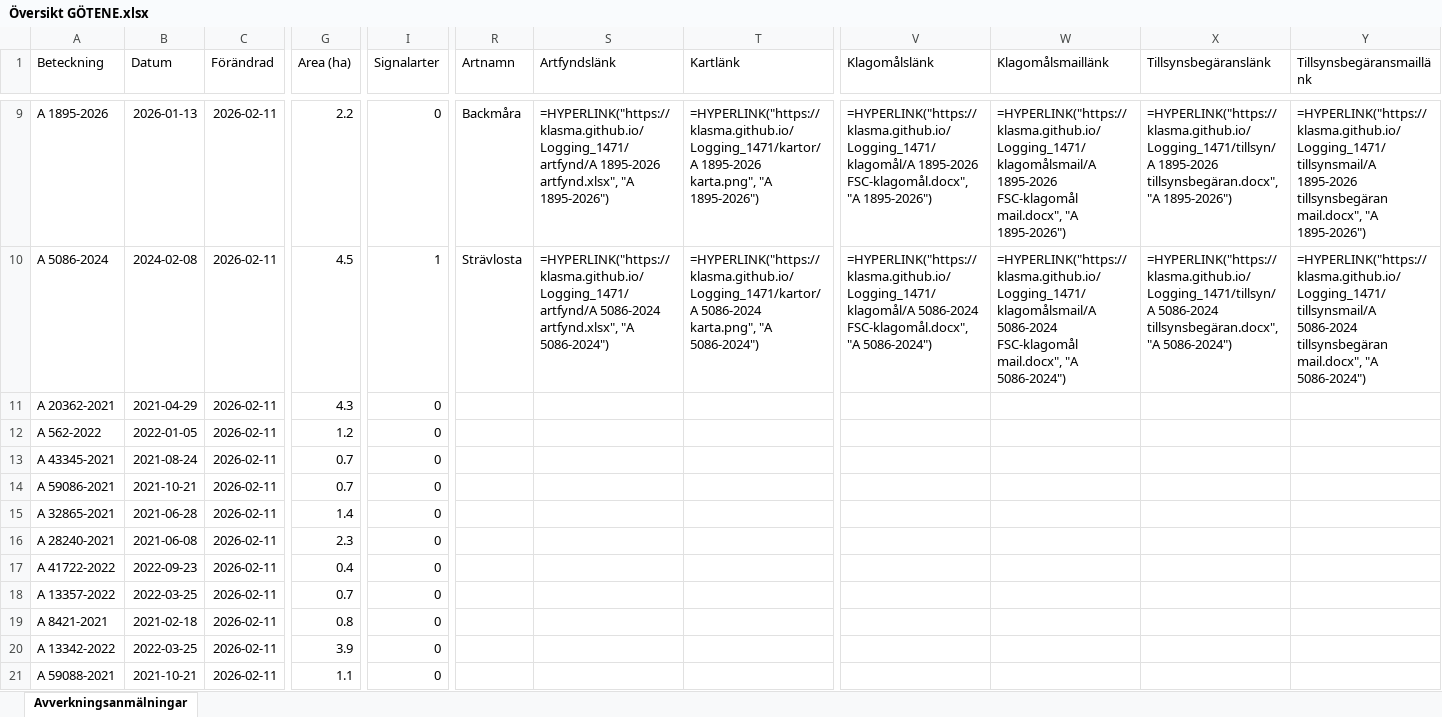
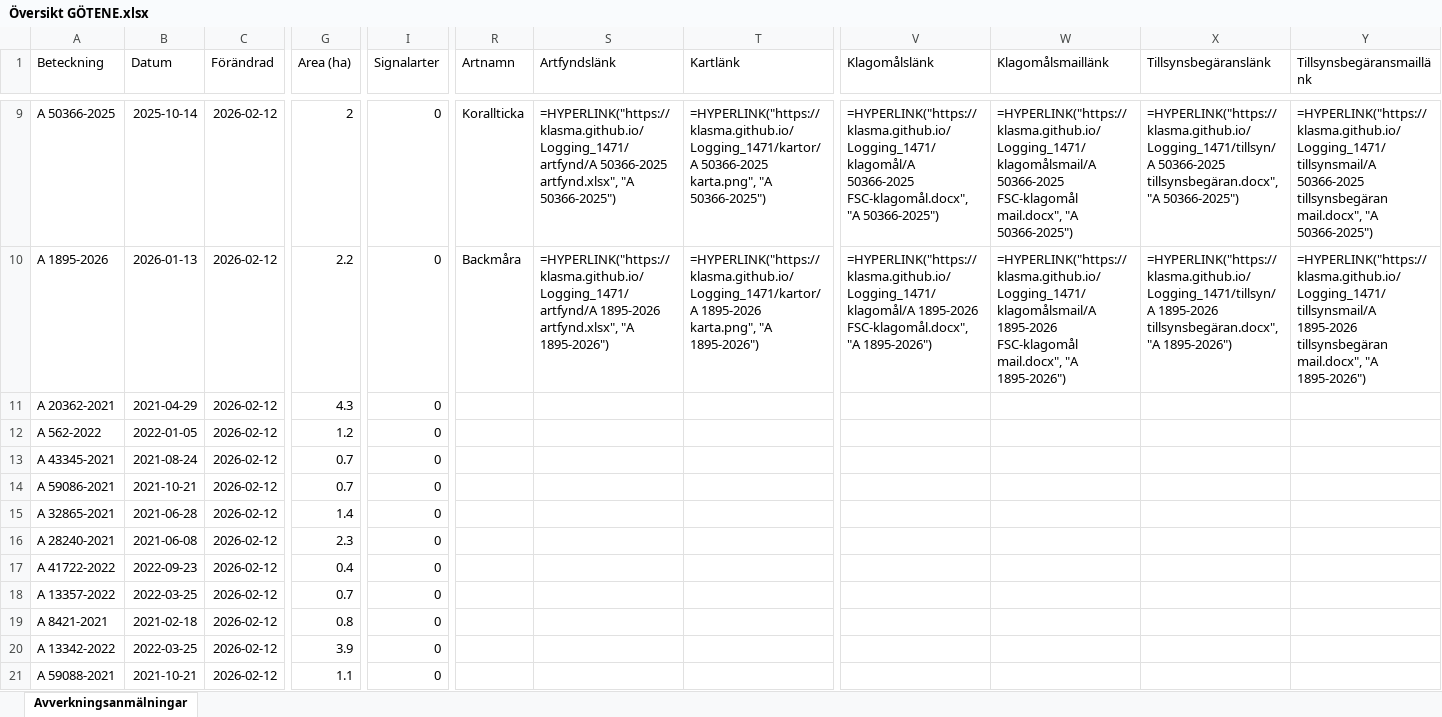
Before and after one commit to klasma/Logging_1471, an Excel workbook: Översikt GÖTENE.xlsx, sheet Avverkningsanmälningar, drawn as a sheet; only a part is shown, gaps mark what is left out; values as stored, in another font and other column widths than the file's, no borders; formulas without a stored value are shown as written; the diff covers the shown part only; the diff names each change by its address in the sheet, - before the commit and + after, or states it on an @@ line.

```diff
--- a/Översikt GÖTENE.xlsx (sheet Avverkningsanmälningar)
+++ b/Översikt GÖTENE.xlsx (sheet Avverkningsanmälningar)
-A9 (Beteckning): A 1895-2026
+A9 (Beteckning): A 50366-2025
-B9 (Datum): 2026-01-13
+B9 (Datum): 2025-10-14
-C9:C21 (Förändrad): 2026-02-11
+C9:C21 (Förändrad): 2026-02-12
-G9 (Area (ha)): 2.2
+G9 (Area (ha)): 2
-R9 (Artnamn): Backmåra
+R9 (Artnamn): Korallticka
-S9 (Artfyndslänk): =HYPERLINK("https://klasma.github.io/Logging_1471/artfynd/A 1895-2026 artfynd.xlsx", "A 1895-2026")
+S9 (Artfyndslänk): =HYPERLINK("https://klasma.github.io/Logging_1471/artfynd/A 50366-2025 artfynd.xlsx", "A 50366-2025")
-T9 (Kartlänk): =HYPERLINK("https://klasma.github.io/Logging_1471/kartor/A 1895-2026 karta.png", "A 1895-2026")
+T9 (Kartlänk): =HYPERLINK("https://klasma.github.io/Logging_1471/kartor/A 50366-2025 karta.png", "A 50366-2025")
-V9 (Klagomålslänk): =HYPERLINK("https://klasma.github.io/Logging_1471/klagomål/A 1895-2026 FSC-klagomål.docx", "A 1895-2026")
+V9 (Klagomålslänk): =HYPERLINK("https://klasma.github.io/Logging_1471/klagomål/A 50366-2025 FSC-klagomål.docx", "A 50366-2025")
-W9 (Klagomålsmaillänk): =HYPERLINK("https://klasma.github.io/Logging_1471/klagomålsmail/A 1895-2026 FSC-klagomål mail.docx", "A 1895-2026")
+W9 (Klagomålsmaillänk): =HYPERLINK("https://klasma.github.io/Logging_1471/klagomålsmail/A 50366-2025 FSC-klagomål mail.docx", "A 50366-2025")
-X9 (Tillsynsbegäranslänk): =HYPERLINK("https://klasma.github.io/Logging_1471/tillsyn/A 1895-2026 tillsynsbegäran.docx", "A 1895-2026")
+X9 (Tillsynsbegäranslänk): =HYPERLINK("https://klasma.github.io/Logging_1471/tillsyn/A 50366-2025 tillsynsbegäran.docx", "A 50366-2025")
-Y9 (Tillsynsbegäransmaillänk): =HYPERLINK("https://klasma.github.io/Logging_1471/tillsynsmail/A 1895-2026 tillsynsbegäran mail.docx", "A 1895-2026")
+Y9 (Tillsynsbegäransmaillänk): =HYPERLINK("https://klasma.github.io/Logging_1471/tillsynsmail/A 50366-2025 tillsynsbegäran mail.docx", "A 50366-2025")
-A10 (Beteckning): A 5086-2024
+A10 (Beteckning): A 1895-2026
-B10 (Datum): 2024-02-08
+B10 (Datum): 2026-01-13
-G10 (Area (ha)): 4.5
+G10 (Area (ha)): 2.2
-I10 (Signalarter): 1
+I10 (Signalarter): 0
-R10 (Artnamn): Strävlosta
+R10 (Artnamn): Backmåra
-S10 (Artfyndslänk): =HYPERLINK("https://klasma.github.io/Logging_1471/artfynd/A 5086-2024 artfynd.xlsx", "A 5086-2024")
+S10 (Artfyndslänk): =HYPERLINK("https://klasma.github.io/Logging_1471/artfynd/A 1895-2026 artfynd.xlsx", "A 1895-2026")
-T10 (Kartlänk): =HYPERLINK("https://klasma.github.io/Logging_1471/kartor/A 5086-2024 karta.png", "A 5086-2024")
+T10 (Kartlänk): =HYPERLINK("https://klasma.github.io/Logging_1471/kartor/A 1895-2026 karta.png", "A 1895-2026")
-V10 (Klagomålslänk): =HYPERLINK("https://klasma.github.io/Logging_1471/klagomål/A 5086-2024 FSC-klagomål.docx", "A 5086-2024")
+V10 (Klagomålslänk): =HYPERLINK("https://klasma.github.io/Logging_1471/klagomål/A 1895-2026 FSC-klagomål.docx", "A 1895-2026")
-W10 (Klagomålsmaillänk): =HYPERLINK("https://klasma.github.io/Logging_1471/klagomålsmail/A 5086-2024 FSC-klagomål mail.docx", "A 5086-2024")
+W10 (Klagomålsmaillänk): =HYPERLINK("https://klasma.github.io/Logging_1471/klagomålsmail/A 1895-2026 FSC-klagomål mail.docx", "A 1895-2026")
-X10 (Tillsynsbegäranslänk): =HYPERLINK("https://klasma.github.io/Logging_1471/tillsyn/A 5086-2024 tillsynsbegäran.docx", "A 5086-2024")
+X10 (Tillsynsbegäranslänk): =HYPERLINK("https://klasma.github.io/Logging_1471/tillsyn/A 1895-2026 tillsynsbegäran.docx", "A 1895-2026")
-Y10 (Tillsynsbegäransmaillänk): =HYPERLINK("https://klasma.github.io/Logging_1471/tillsynsmail/A 5086-2024 tillsynsbegäran mail.docx", "A 5086-2024")
+Y10 (Tillsynsbegäransmaillänk): =HYPERLINK("https://klasma.github.io/Logging_1471/tillsynsmail/A 1895-2026 tillsynsbegäran mail.docx", "A 1895-2026")
```
Also changed, not shown: 918 edited cells elsewhere in this sheet, artfynd/A 12658-2023 artfynd.xlsx, artfynd/A 12865-2022 artfynd.xlsx, 55 other files.
